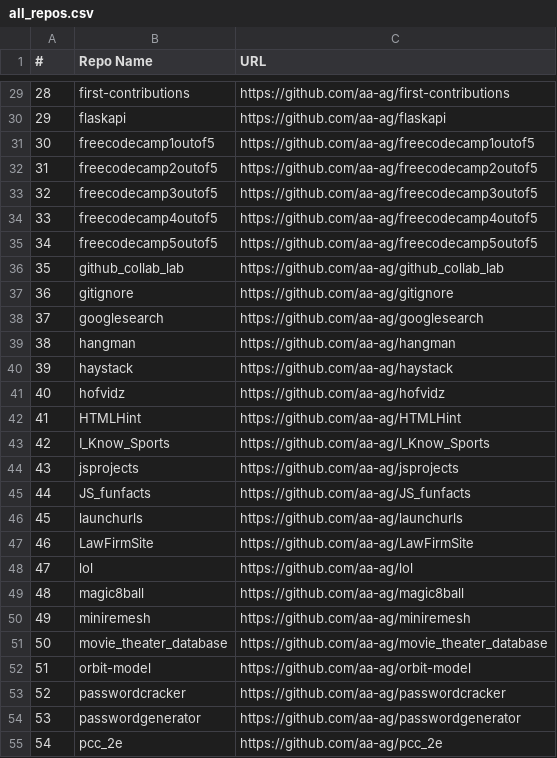
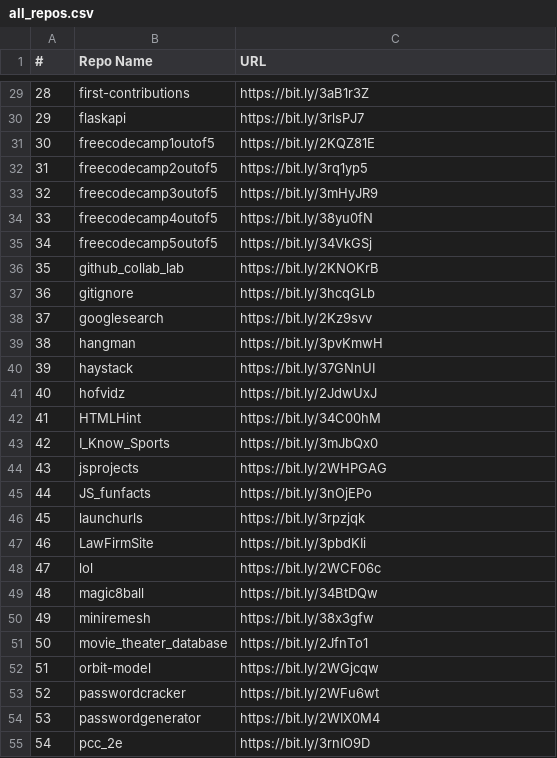
Before and after one commit to aa-ag/launchurls, a CSV file: all_repos.csv, drawn as a sheet; only a part is shown, gaps mark what is left out; the diff covers the shown part only.

```diff
--- a/all_repos.csv
+++ b/all_repos.csv
@@ -29,27 +29,27 @@
-28,first-contributions,https://github.com/aa-ag/first-contributions
-29,flaskapi,https://github.com/aa-ag/flaskapi
-30,freecodecamp1outof5,https://github.com/aa-ag/freecodecamp1outof5
-31,freecodecamp2outof5,https://github.com/aa-ag/freecodecamp2outof5
-32,freecodecamp3outof5,https://github.com/aa-ag/freecodecamp3outof5
-33,freecodecamp4outof5,https://github.com/aa-ag/freecodecamp4outof5
-34,freecodecamp5outof5,https://github.com/aa-ag/freecodecamp5outof5
-35,github_collab_lab,https://github.com/aa-ag/github_collab_lab
-36,gitignore,https://github.com/aa-ag/gitignore
-37,googlesearch,https://github.com/aa-ag/googlesearch
-38,hangman,https://github.com/aa-ag/hangman
-39,haystack,https://github.com/aa-ag/haystack
-40,hofvidz,https://github.com/aa-ag/hofvidz
-41,HTMLHint,https://github.com/aa-ag/HTMLHint
-42,I_Know_Sports,https://github.com/aa-ag/I_Know_Sports
-43,jsprojects,https://github.com/aa-ag/jsprojects
-44,JS_funfacts,https://github.com/aa-ag/JS_funfacts
-45,launchurls,https://github.com/aa-ag/launchurls
-46,LawFirmSite,https://github.com/aa-ag/LawFirmSite
-47,lol,https://github.com/aa-ag/lol
-48,magic8ball,https://github.com/aa-ag/magic8ball
-49,miniremesh,https://github.com/aa-ag/miniremesh
-50,movie_theater_database,https://github.com/aa-ag/movie_theater_database
-51,orbit-model,https://github.com/aa-ag/orbit-model
-52,passwordcracker,https://github.com/aa-ag/passwordcracker
-53,passwordgenerator,https://github.com/aa-ag/passwordgenerator
-54,pcc_2e,https://github.com/aa-ag/pcc_2e
+28,first-contributions,https://bit.ly/3aB1r3Z
+29,flaskapi,https://bit.ly/3rlsPJ7
+30,freecodecamp1outof5,https://bit.ly/2KQZ81E
+31,freecodecamp2outof5,https://bit.ly/3rq1yp5
+32,freecodecamp3outof5,https://bit.ly/3mHyJR9
+33,freecodecamp4outof5,https://bit.ly/38yu0fN
+34,freecodecamp5outof5,https://bit.ly/34VkGSj
+35,github_collab_lab,https://bit.ly/2KNOKrB
+36,gitignore,https://bit.ly/3hcqGLb
+37,googlesearch,https://bit.ly/2Kz9svv
+38,hangman,https://bit.ly/3pvKmwH
+39,haystack,https://bit.ly/37GNnUI
+40,hofvidz,https://bit.ly/2JdwUxJ
+41,HTMLHint,https://bit.ly/34C00hM
+42,I_Know_Sports,https://bit.ly/3mJbQx0
+43,jsprojects,https://bit.ly/2WHPGAG
+44,JS_funfacts,https://bit.ly/3nOjEPo
+45,launchurls,https://bit.ly/3rpzjqk
+46,LawFirmSite,https://bit.ly/3pbdKIi
+47,lol,https://bit.ly/2WCF06c
+48,magic8ball,https://bit.ly/34BtDQw
+49,miniremesh,https://bit.ly/38x3gfw
+50,movie_theater_database,https://bit.ly/2JfnTo1
+51,orbit-model,https://bit.ly/2WGjcqw
+52,passwordcracker,https://bit.ly/2WFu6wt
+53,passwordgenerator,https://bit.ly/2WIX0M4
+54,pcc_2e,https://bit.ly/3rnIO9D
```
Also changed, not shown: 73 edited cells elsewhere in this file, 2 other files.
